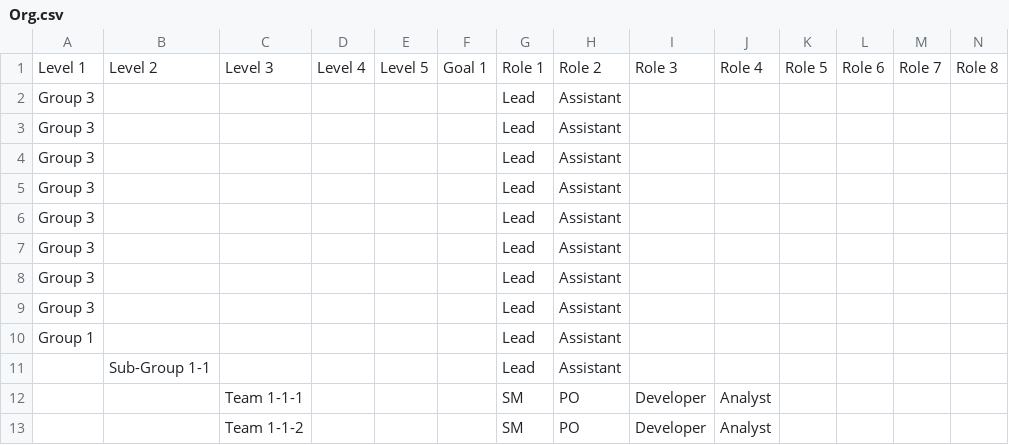
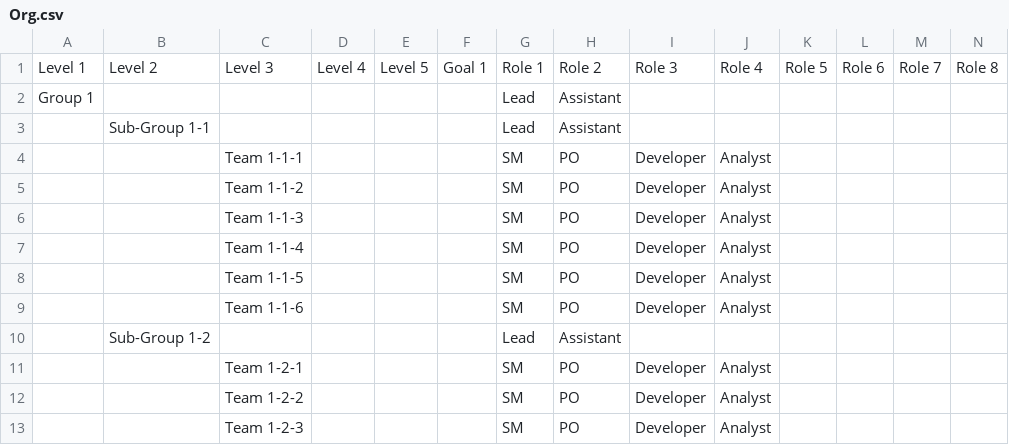
Before and after one commit to bahunter105/sveltekit-zenhance, a CSV file: src/lib/Org.csv, drawn as a sheet; only a part is shown; the shorter side is filled out with more unchanged rows; the diff names each change by its address in the sheet, - before the commit and + after, or states it on an @@ line.

```diff
--- a/src/lib/Org.csv
+++ b/src/lib/Org.csv
-row 2: Group 3 |  |  |  |  |  | Lead | Assistant
-row 3: Group 3 |  |  |  |  |  | Lead | Assistant
-row 4: Group 3 |  |  |  |  |  | Lead | Assistant
-row 5: Group 3 |  |  |  |  |  | Lead | Assistant
-row 6: Group 3 |  |  |  |  |  | Lead | Assistant
-row 7: Group 3 |  |  |  |  |  | Lead | Assistant
-row 8: Group 3 |  |  |  |  |  | Lead | Assistant
-row 9: Group 3 |  |  |  |  |  | Lead | Assistant
```
Also changed, not shown: 2 other files.
